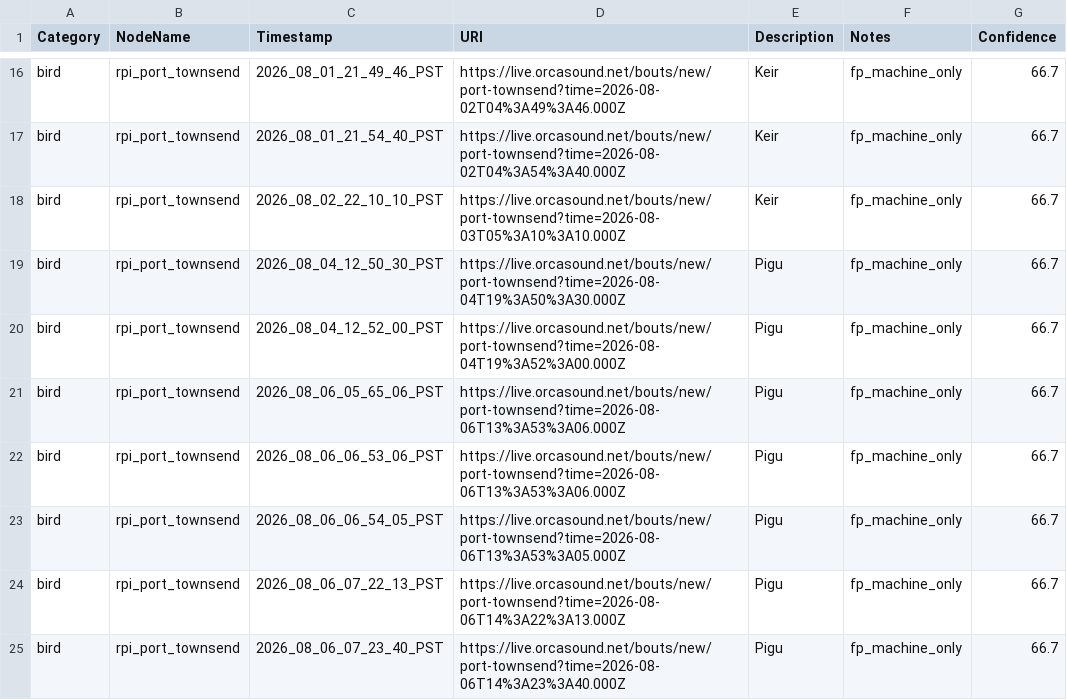
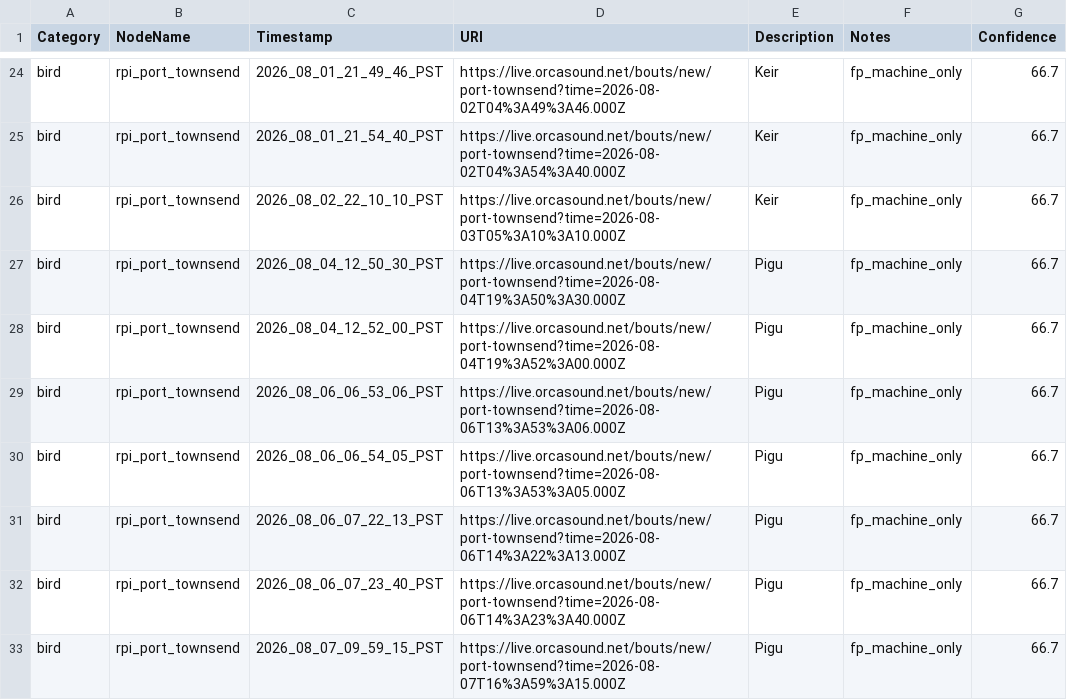
Before and after one commit to orcasound/pods-ai, a CSV file: output/csv/training_3s_samples.csv, drawn as a sheet; only a part is shown, gaps mark what is left out; removed rows and columns are numbered as before the commit, all else as after; the diff covers the shown part only; the diff names each change by its address in the sheet, - before the commit and + after, or states it on an @@ line.

Commit message:
Add more bird samples
Signed-off-by: Dave Thaler <dthaler1968@gmail.com>

```diff
--- a/output/csv/training_3s_samples.csv
+++ b/output/csv/training_3s_samples.csv
-row 21: bird | rpi_port_townsend | 2026_08_06_05_65_06_PST | https://live.orcasound.net/bouts/new/port-townsend?time=2026-08-06T13%3A53%3A06.000Z | Pigu | fp_machine_only | 66.7
+row 33: bird | rpi_port_townsend | 2026_08_07_09_59_15_PST | https://live.orcasound.net/bouts/new/port-townsend?time=2026-08-07T16%3A59%3A15.000Z | Pigu | fp_machine_only | 66.7
```
Also changed, not shown: 14 added rows and 81 edited cells elsewhere in this file.
